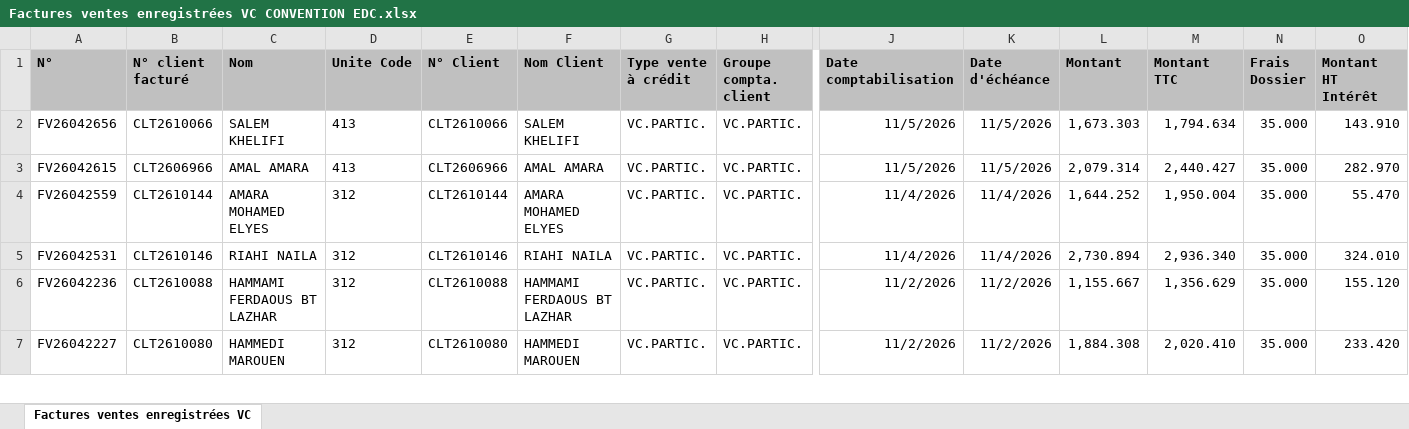
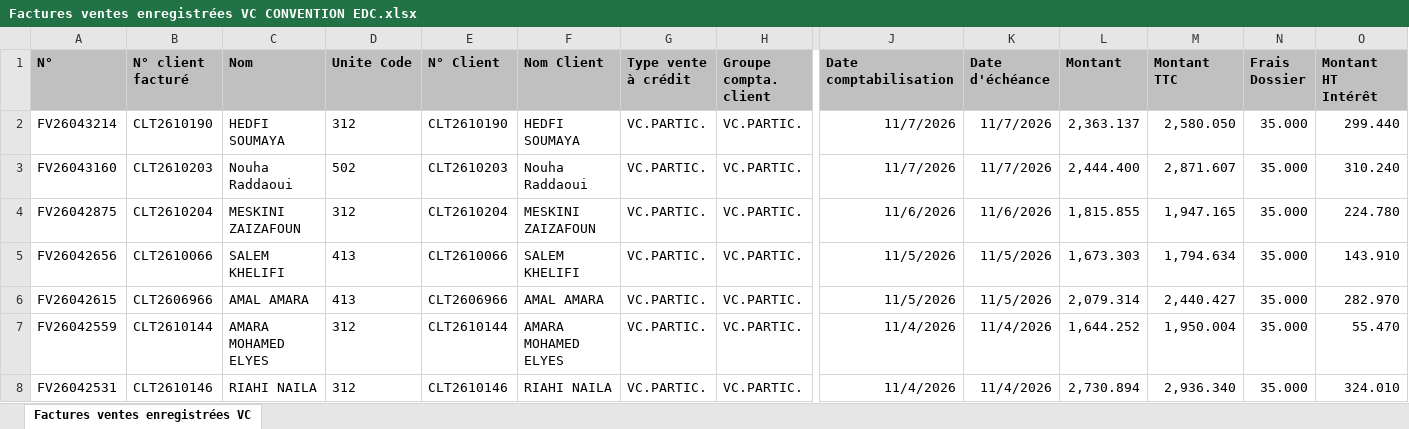
Before and after one commit to chkondali-dev/pilotage-b2b, an Excel workbook: 2025/Factures ventes enregistrées VC CONVENTION EDC.xlsx, sheet Factures ventes enregistrées VC, drawn as a sheet; only a part is shown, gaps mark what is left out; the shorter side is filled out with more unchanged rows; values as stored, in another font and other column widths than the file's, no borders; table styles not drawn; rows hold the shown columns only; the diff names each change by its address in the sheet, - before the commit and + after, or states it on an @@ line.

```diff
--- a/2025/Factures ventes enregistrées VC CONVENTION EDC.xlsx (sheet Factures ventes enregistrées VC)
+++ b/2025/Factures ventes enregistrées VC CONVENTION EDC.xlsx (sheet Factures ventes enregistrées VC)
+row 2: FV26043214 | CLT2610190 | HEDFI SOUMAYA | 312 | CLT2610190 | HEDFI SOUMAYA | VC.PARTIC. | VC.PARTIC. | 11/7/2026 | 11/7/2026 | 2,363.137 | 2,580.050 | 35.000 | 299.440
+row 3: FV26043160 | CLT2610203 | Nouha Raddaoui | 502 | CLT2610203 | Nouha Raddaoui | VC.PARTIC. | VC.PARTIC. | 11/7/2026 | 11/7/2026 | 2,444.400 | 2,871.607 | 35.000 | 310.240
+row 4: FV26042875 | CLT2610204 | MESKINI ZAIZAFOUN | 312 | CLT2610204 | MESKINI ZAIZAFOUN | VC.PARTIC. | VC.PARTIC. | 11/6/2026 | 11/6/2026 | 1,815.855 | 1,947.165 | 35.000 | 224.780
```
Also changed, not shown: 2025/CUBE MAGASIN.xlsx, 3 other files.
